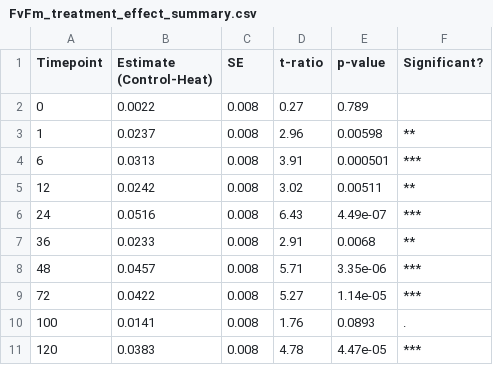
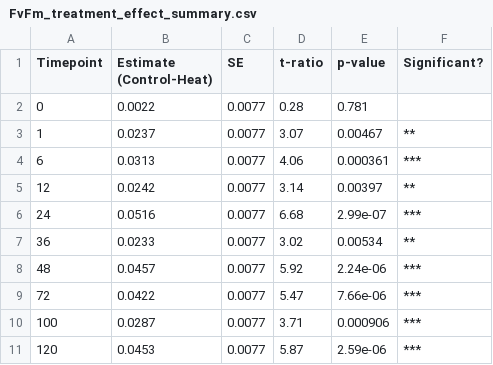
Before and after one commit to zdellaert/TimeSeries, a CSV file: 3-Pacu/output/FvFm_treatment_effect_summary.csv, drawn as a sheet.

Commit message:
fix pam typo

```diff
--- a/3-Pacu/output/FvFm_treatment_effect_summary.csv
+++ b/3-Pacu/output/FvFm_treatment_effect_summary.csv
@@ -1,11 +1,11 @@
 "Timepoint","Estimate (Control-Heat)","SE","t-ratio","p-value","Significant?"
-0,0.0022,0.008,0.27,0.789,""
-1,0.0237,0.008,2.96,0.00598,"**"
-6,0.0313,0.008,3.91,0.000501,"***"
-12,0.0242,0.008,3.02,0.00511,"**"
-24,0.0516,0.008,6.43,4.49e-07,"***"
-36,0.0233,0.008,2.91,0.0068,"**"
-48,0.0457,0.008,5.71,3.35e-06,"***"
-72,0.0422,0.008,5.27,1.14e-05,"***"
-100,0.0141,0.008,1.76,0.0893,"."
-120,0.0383,0.008,4.78,4.47e-05,"***"
+0,0.0022,0.0077,0.28,0.781,""
+1,0.0237,0.0077,3.07,0.00467,"**"
+6,0.0313,0.0077,4.06,0.000361,"***"
+12,0.0242,0.0077,3.14,0.00397,"**"
+24,0.0516,0.0077,6.68,2.99e-07,"***"
+36,0.0233,0.0077,3.02,0.00534,"**"
+48,0.0457,0.0077,5.92,2.24e-06,"***"
+72,0.0422,0.0077,5.47,7.66e-06,"***"
+100,0.0287,0.0077,3.71,0.000906,"***"
+120,0.0453,0.0077,5.87,2.59e-06,"***"
```
Also changed, not shown: 3-Pacu/data/PAM.csv, 27 other files.
